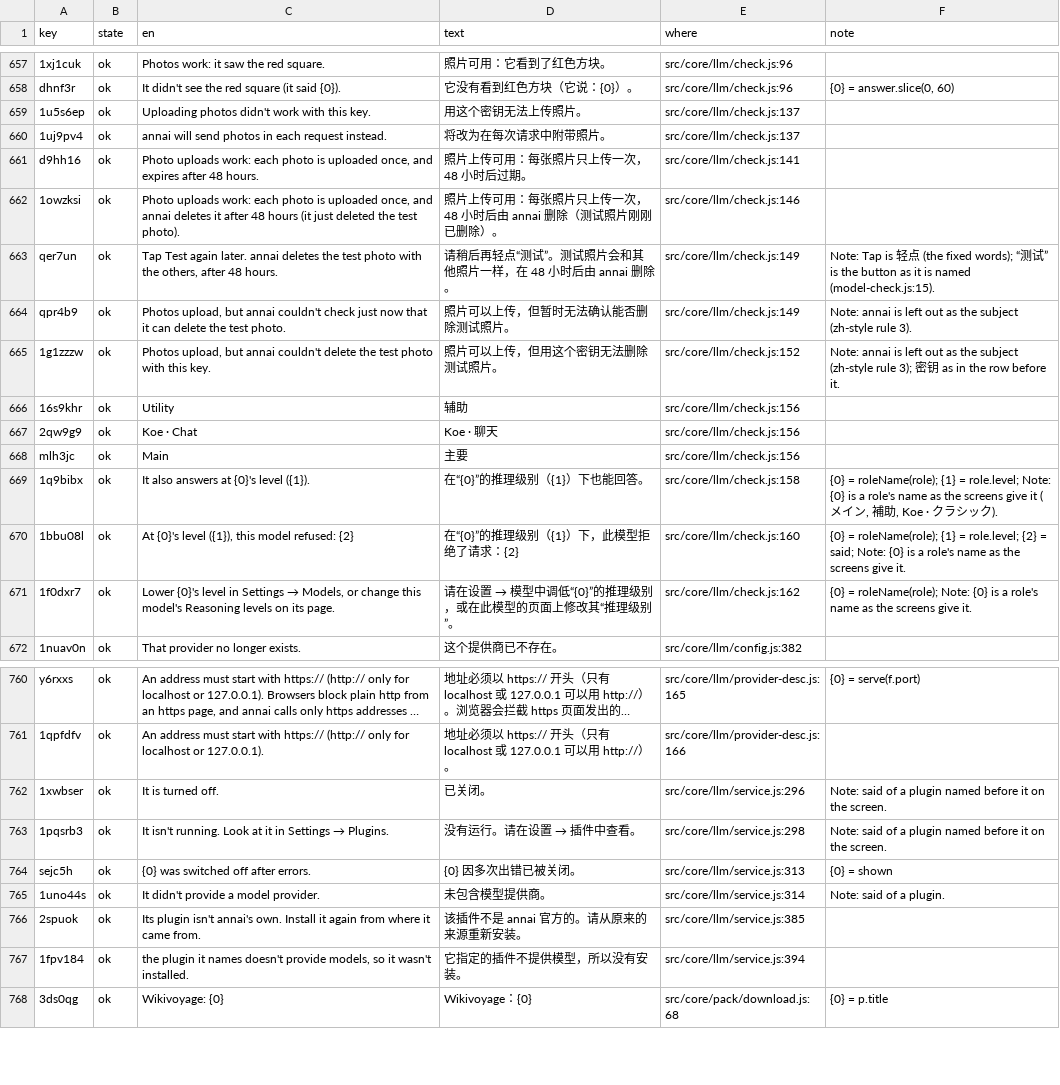
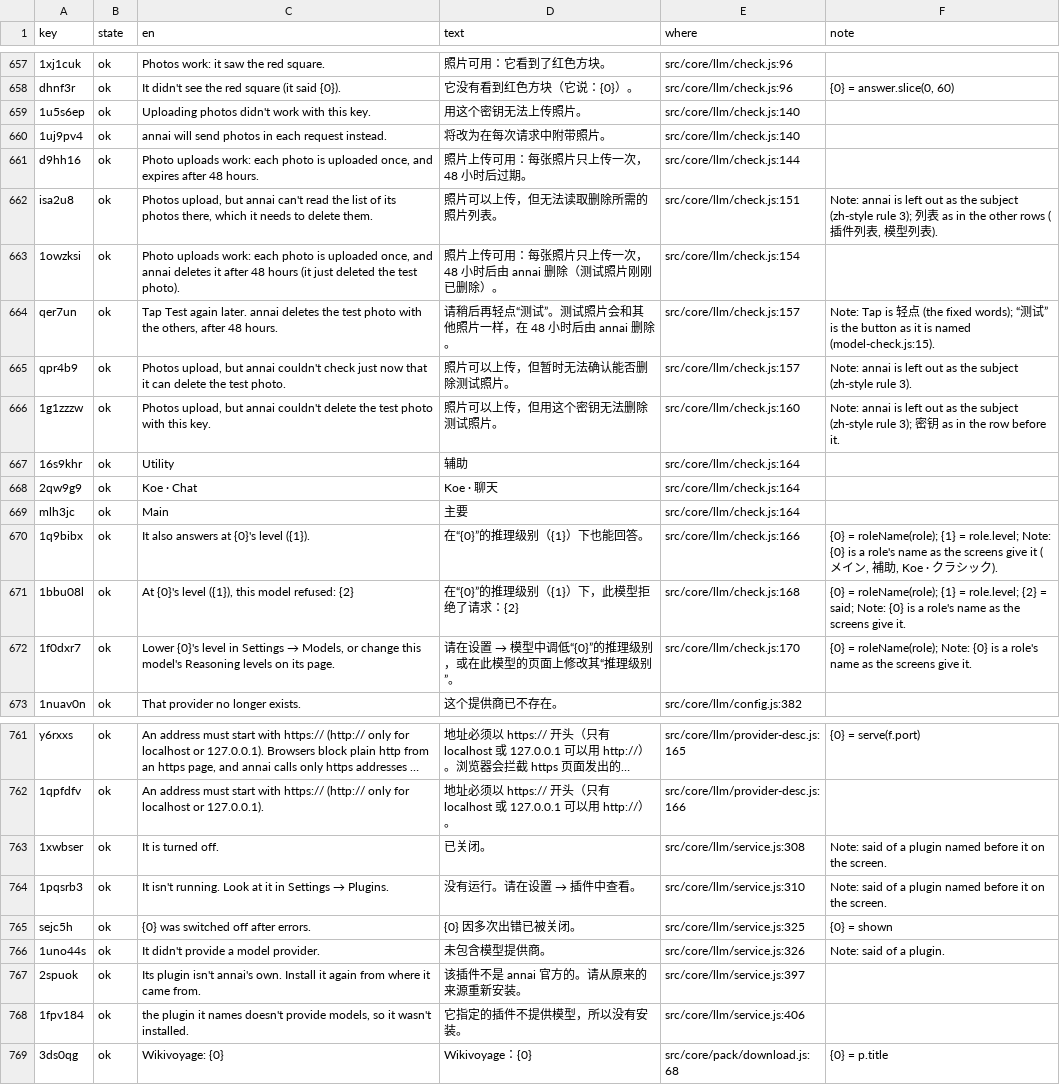
Before and after one commit to annai-guide/annai, a TSV file: l10n/zh-Hans.tsv, drawn as a sheet; only a part is shown, gaps mark what is left out; long unchanged cells end in …; addresses are those after the commit; the diff names each change by its address in the sheet, - before the commit and + after, or states it on an @@ line.

```diff
--- a/l10n/zh-Hans.tsv
+++ b/l10n/zh-Hans.tsv
-E659:E660 (where): src/core/llm/check.js:137
+E659:E660 (where): src/core/llm/check.js:140
-E661 (where): src/core/llm/check.js:141
+E661 (where): src/core/llm/check.js:144
+row 662: isa2u8 | ok | Photos upload, but annai can't read the list of its photos there, which it needs to delete them. | 照片可以上传，但无法读取删除所需的照片列表。 | src/core/llm/check.js:151 | Note: annai is left out as the subject (zh-style rule 3); 列表 as in the other rows (插件列表, 模型列表).
-E663 (where): src/core/llm/check.js:146
+E663 (where): src/core/llm/check.js:154
-E664:E665 (where): src/core/llm/check.js:149
+E664:E665 (where): src/core/llm/check.js:157
-E666 (where): src/core/llm/check.js:152
+E666 (where): src/core/llm/check.js:160
-E667:E669 (where): src/core/llm/check.js:156
+E667:E669 (where): src/core/llm/check.js:164
-E670 (where): src/core/llm/check.js:158
+E670 (where): src/core/llm/check.js:166
-E671 (where): src/core/llm/check.js:160
+E671 (where): src/core/llm/check.js:168
-E672 (where): src/core/llm/check.js:162
+E672 (where): src/core/llm/check.js:170
-E763 (where): src/core/llm/service.js:296
+E763 (where): src/core/llm/service.js:308
-E764 (where): src/core/llm/service.js:298
+E764 (where): src/core/llm/service.js:310
-E765 (where): src/core/llm/service.js:313
+E765 (where): src/core/llm/service.js:325
-E766 (where): src/core/llm/service.js:314
+E766 (where): src/core/llm/service.js:326
-E767 (where): src/core/llm/service.js:385
+E767 (where): src/core/llm/service.js:397
-E768 (where): src/core/llm/service.js:394
+E768 (where): src/core/llm/service.js:406
```
Also changed, not shown: l10n/ja.tsv, l10n/zh-Hant.tsv, 12 other files.
